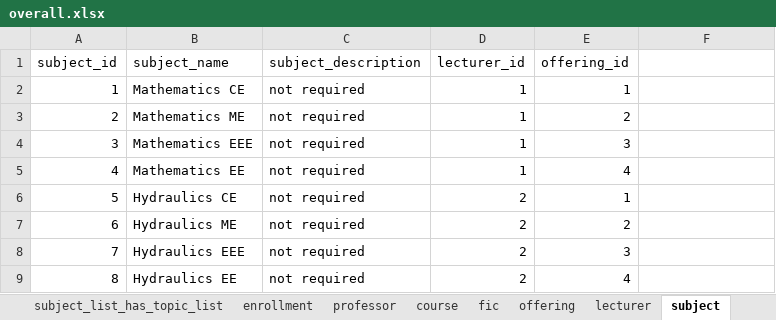
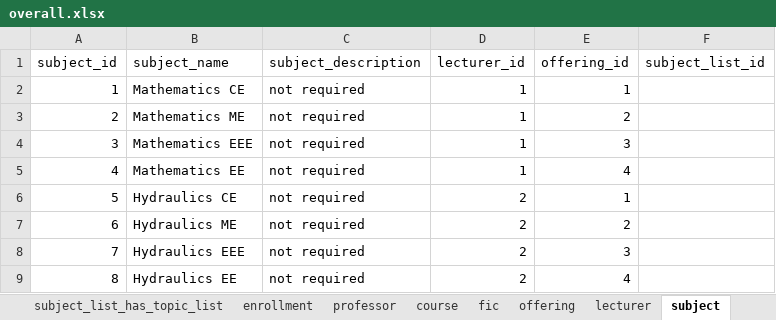
Before and after one commit to aeganaden/E-Rev-Learning-And-Information-Management-System, an Excel workbook: overall.xlsx, sheet subject, drawn as a sheet; values as stored, in another font and other column widths than the file's, no borders; the diff names each change by its address in the sheet, - before the commit and + after, or states it on an @@ line.

Commit message:
update dbase
-next: do update subject areas

```diff
--- a/overall.xlsx (sheet subject)
+++ b/overall.xlsx (sheet subject)
-F1: (empty)
+F1: subject_list_id
```
Also changed, not shown: sheet subject_list, sheet topic, 8 other files.
